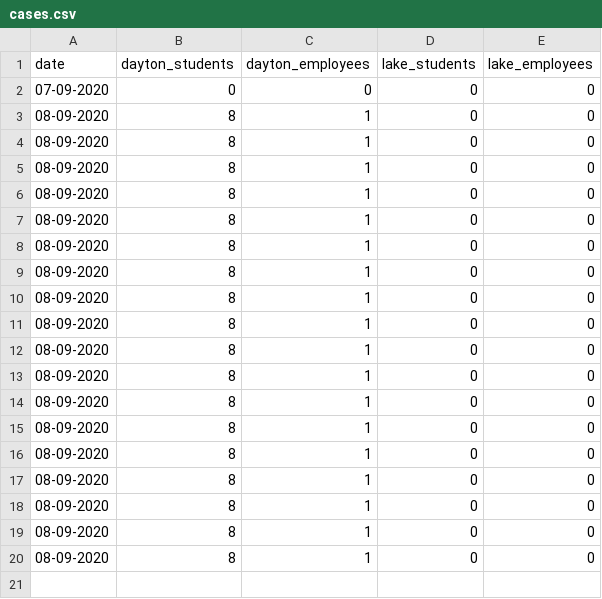
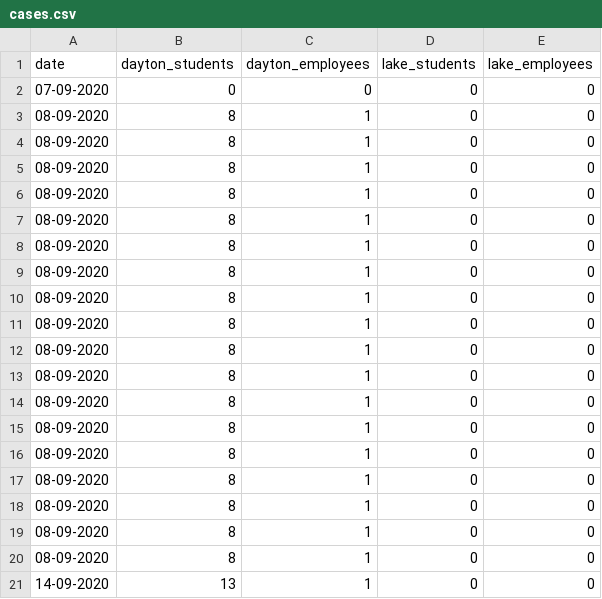
Before and after one commit to CodingPenguin1/WSU-COVID-Tracker, a CSV file: cases.csv, drawn as a sheet.

```diff
--- a/cases.csv
+++ b/cases.csv
@@ -20 +20,2 @@ date,dayton_students,dayton_employees,lake_students,lake_employees
 08-09-2020,8,1,0,0
+14-09-2020,13,1,0,0
```
Also changed, not shown: 2 other files.
